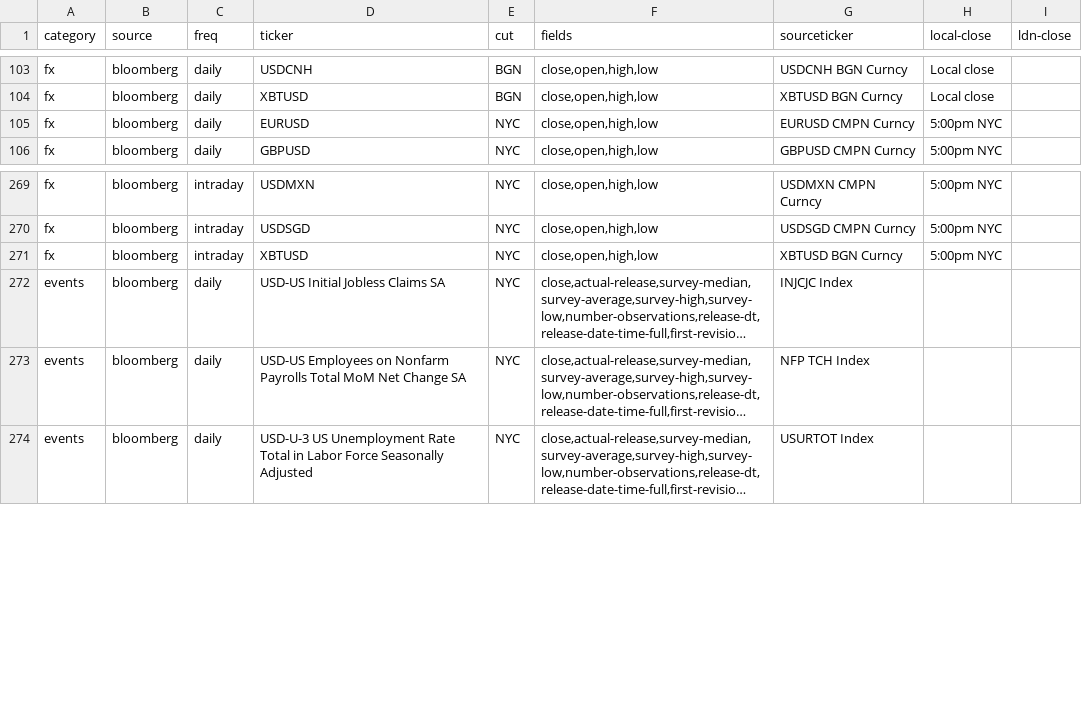
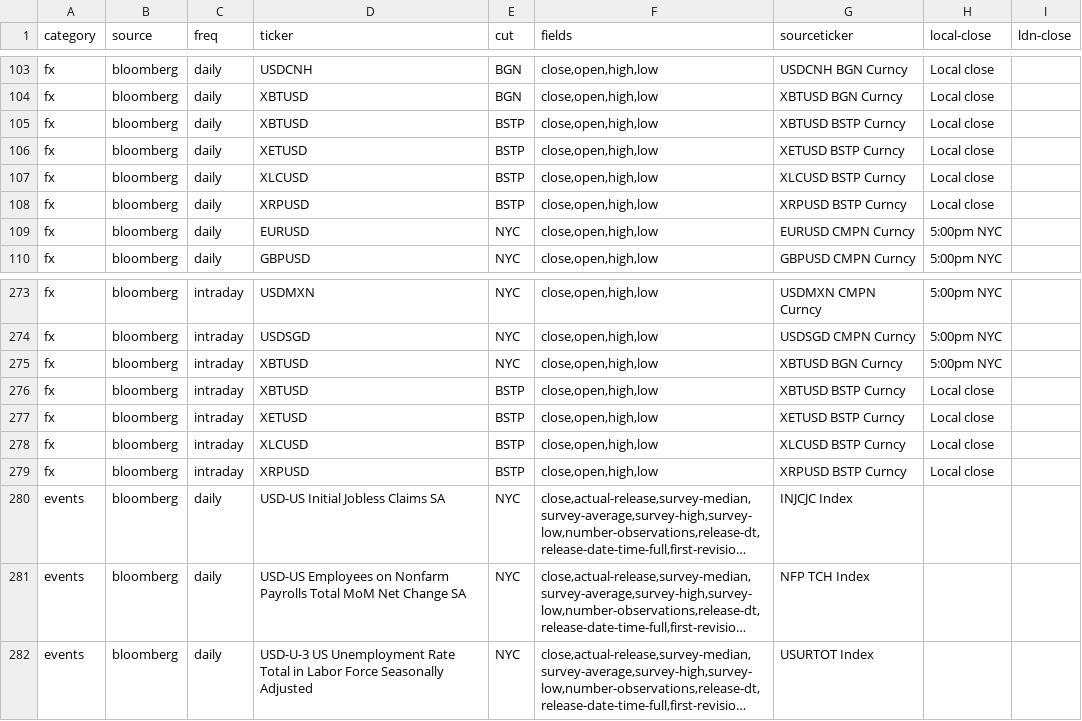
Before and after one commit to cuemacro/findatapy, a CSV file: findatapy/conf/time_series_tickers_list.csv, drawn as a sheet; only a part is shown, gaps mark what is left out; long unchanged cells end in …; the diff names each change by its address in the sheet, - before the commit and + after, or states it on an @@ line.

Commit message:
Added more cryptocurrencies

```diff
--- a/findatapy/conf/time_series_tickers_list.csv
+++ b/findatapy/conf/time_series_tickers_list.csv
+row 105: fx | bloomberg | daily | XBTUSD | BSTP | close,open,high,low | XBTUSD BSTP Curncy | Local close
+row 106: fx | bloomberg | daily | XETUSD | BSTP | close,open,high,low | XETUSD BSTP Curncy | Local close
+row 107: fx | bloomberg | daily | XLCUSD | BSTP | close,open,high,low | XLCUSD BSTP Curncy | Local close
+row 108: fx | bloomberg | daily | XRPUSD | BSTP | close,open,high,low | XRPUSD BSTP Curncy | Local close
+row 276: fx | bloomberg | intraday | XBTUSD | BSTP | close,open,high,low | XBTUSD BSTP Curncy | Local close
+row 277: fx | bloomberg | intraday | XETUSD | BSTP | close,open,high,low | XETUSD BSTP Curncy | Local close
+row 278: fx | bloomberg | intraday | XLCUSD | BSTP | close,open,high,low | XLCUSD BSTP Curncy | Local close
+row 279: fx | bloomberg | intraday | XRPUSD | BSTP | close,open,high,low | XRPUSD BSTP Curncy | Local close
```
